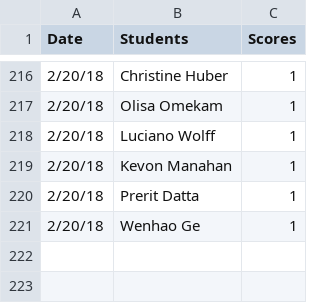
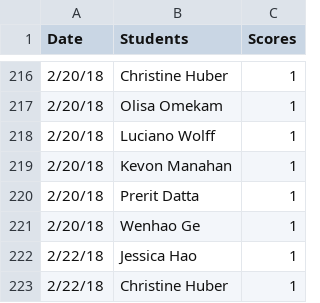
Before and after one commit to iDataVisualizationLab/5331Virtual-Reality, a CSV file: grade/data/participation.csv, drawn as a sheet; only a part is shown, gaps mark what is left out.

Commit message:
Update grades

```diff
--- a/grade/data/participation.csv
+++ b/grade/data/participation.csv
@@ -221 +221,3 @@ Date,Students,Scores
 2/20/18,Wenhao Ge,1
+2/22/18,Jessica Hao,1
+2/22/18,Christine Huber,1
```
